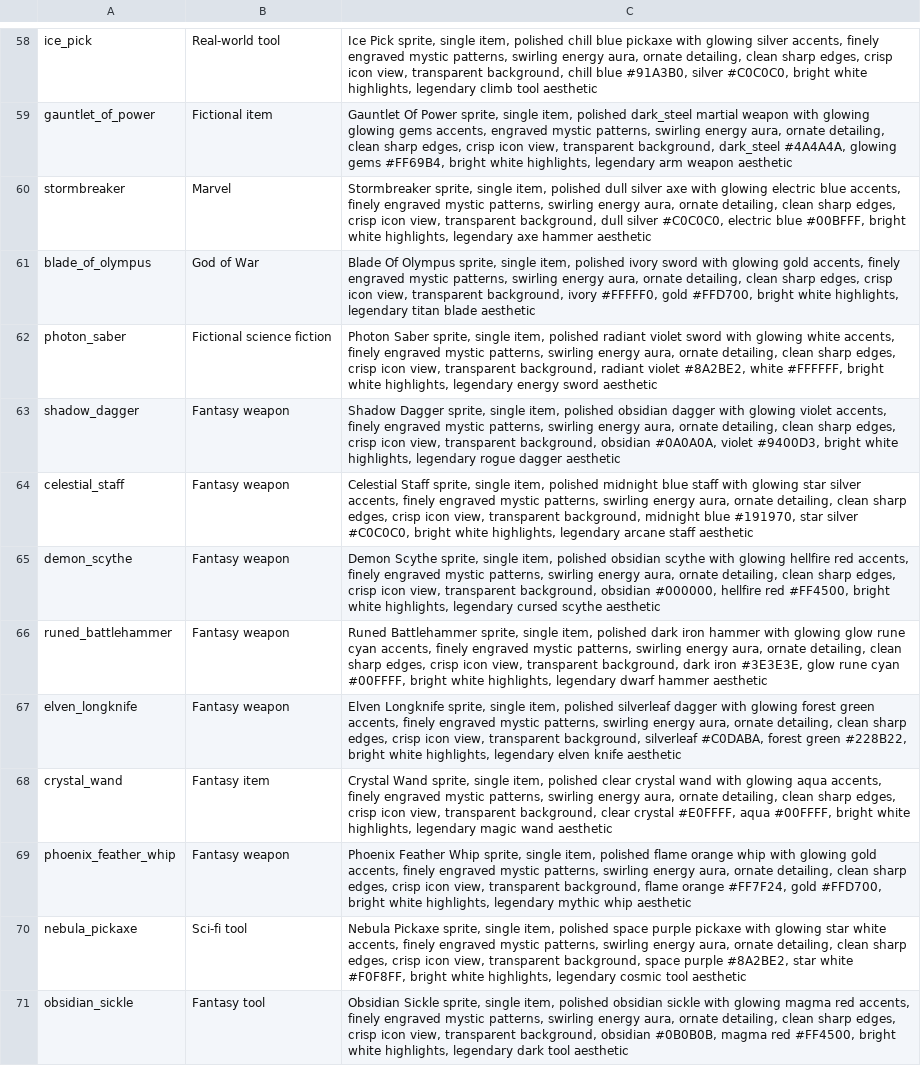
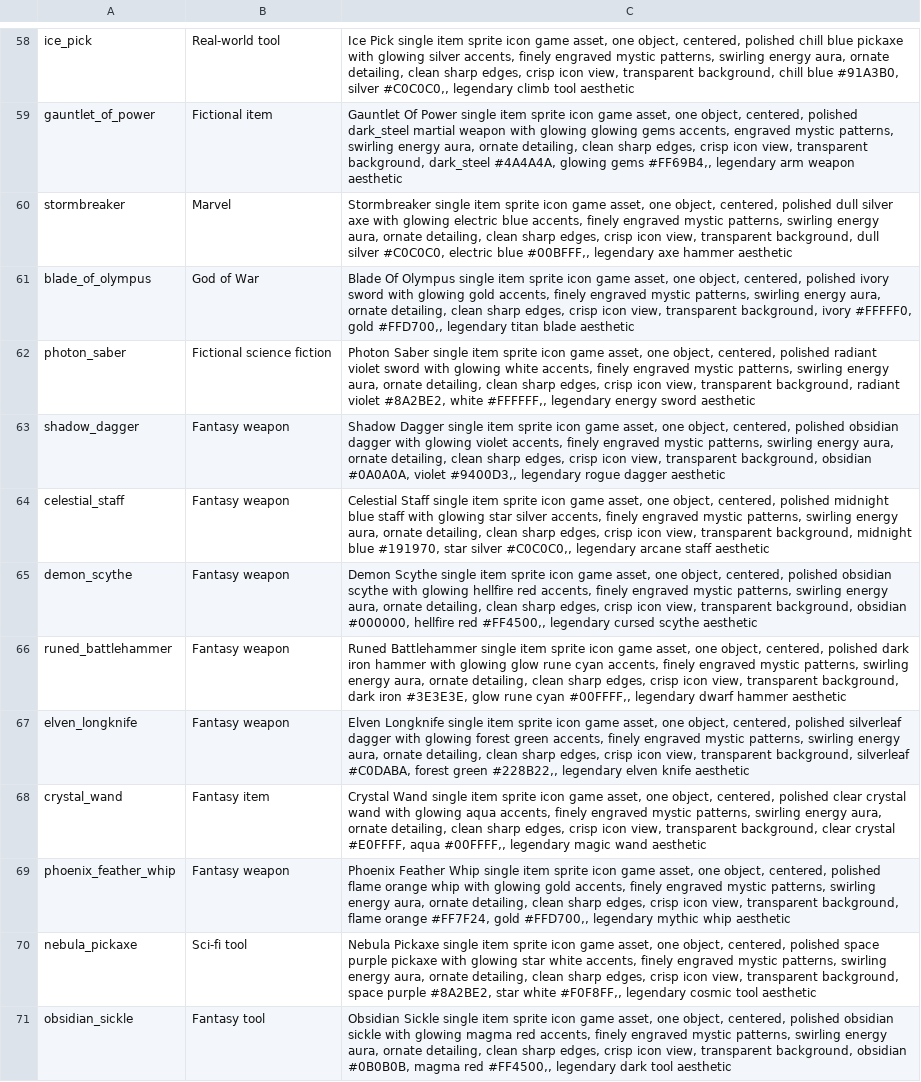
Before and after one commit to FowlFarmer/AutoSpriteRotator, a CSV file: datasets/tools.csv, drawn as a sheet; only a part is shown, gaps mark what is left out; the diff covers the shown part only; the diff names each change by its address in the sheet, - before the commit and + after, or states it on an @@ line.

```diff
--- a/datasets/tools.csv
+++ b/datasets/tools.csv
-C58: Ice Pick sprite, single item, polished chill blue pickaxe with glowing silver accents, finely engraved mystic patterns, swirling energy aura, ornate detailing, clean sharp edges, crisp icon view, transparent background, chill blue #91A3B0, silver #C0C0C0, bright white highlights, legendary climb…
+C58: Ice Pick single item sprite icon game asset, one object, centered, polished chill blue pickaxe with glowing silver accents, finely engraved mystic patterns, swirling energy aura, ornate detailing, clean sharp edges, crisp icon view, transparent background, chill blue #91A3B0, silver #C0C0C0,, legendary climb…
-C59: …Of Power sprite, single item, polished dark_steel martial weapon with glowing glowing gems accents, engraved mystic patterns, swirling energy aura, ornate detailing, clean sharp edges, crisp icon view, transparent background, dark_steel #4A4A4A, glowing gems #FF69B4, bright white highlights, legendary arm…
+C59: …Of Power single item sprite icon game asset, one object, centered, polished dark_steel martial weapon with glowing glowing gems accents, engraved mystic patterns, swirling energy aura, ornate detailing, clean sharp edges, crisp icon view, transparent background, dark_steel #4A4A4A, glowing gems #FF69B4,, legendary arm…
-C60: Stormbreaker sprite, single item, polished dull silver axe with glowing electric blue accents, finely engraved mystic patterns, swirling energy aura, ornate detailing, clean sharp edges, crisp icon view, transparent background, dull silver #C0C0C0, electric blue #00BFFF, bright white highlights, legendary axe…
+C60: Stormbreaker single item sprite icon game asset, one object, centered, polished dull silver axe with glowing electric blue accents, finely engraved mystic patterns, swirling energy aura, ornate detailing, clean sharp edges, crisp icon view, transparent background, dull silver #C0C0C0, electric blue #00BFFF,, legendary axe…
-C61: …Of Olympus sprite, single item, polished ivory sword with glowing gold accents, finely engraved mystic patterns, swirling energy aura, ornate detailing, clean sharp edges, crisp icon view, transparent background, ivory #FFFFF0, gold #FFD700, bright white highlights, legendary titan…
+C61: …Of Olympus single item sprite icon game asset, one object, centered, polished ivory sword with glowing gold accents, finely engraved mystic patterns, swirling energy aura, ornate detailing, clean sharp edges, crisp icon view, transparent background, ivory #FFFFF0, gold #FFD700,, legendary titan…
-C62: Photon Saber sprite, single item, polished radiant violet sword with glowing white accents, finely engraved mystic patterns, swirling energy aura, ornate detailing, clean sharp edges, crisp icon view, transparent background, radiant violet #8A2BE2, white #FFFFFF, bright white highlights, legendary energy…
+C62: Photon Saber single item sprite icon game asset, one object, centered, polished radiant violet sword with glowing white accents, finely engraved mystic patterns, swirling energy aura, ornate detailing, clean sharp edges, crisp icon view, transparent background, radiant violet #8A2BE2, white #FFFFFF,, legendary energy…
-C63: Shadow Dagger sprite, single item, polished obsidian dagger with glowing violet accents, finely engraved mystic patterns, swirling energy aura, ornate detailing, clean sharp edges, crisp icon view, transparent background, obsidian #0A0A0A, violet #9400D3, bright white highlights, legendary rogue…
+C63: Shadow Dagger single item sprite icon game asset, one object, centered, polished obsidian dagger with glowing violet accents, finely engraved mystic patterns, swirling energy aura, ornate detailing, clean sharp edges, crisp icon view, transparent background, obsidian #0A0A0A, violet #9400D3,, legendary rogue…
-C64: Celestial Staff sprite, single item, polished midnight blue staff with glowing star silver accents, finely engraved mystic patterns, swirling energy aura, ornate detailing, clean sharp edges, crisp icon view, transparent background, midnight blue #191970, star silver #C0C0C0, bright white highlights, legendary arcane…
+C64: Celestial Staff single item sprite icon game asset, one object, centered, polished midnight blue staff with glowing star silver accents, finely engraved mystic patterns, swirling energy aura, ornate detailing, clean sharp edges, crisp icon view, transparent background, midnight blue #191970, star silver #C0C0C0,, legendary arcane…
-C65: Demon Scythe sprite, single item, polished obsidian scythe with glowing hellfire red accents, finely engraved mystic patterns, swirling energy aura, ornate detailing, clean sharp edges, crisp icon view, transparent background, obsidian #000000, hellfire red #FF4500, bright white highlights, legendary cursed…
+C65: Demon Scythe single item sprite icon game asset, one object, centered, polished obsidian scythe with glowing hellfire red accents, finely engraved mystic patterns, swirling energy aura, ornate detailing, clean sharp edges, crisp icon view, transparent background, obsidian #000000, hellfire red #FF4500,, legendary cursed…
-C66: Runed Battlehammer sprite, single item, polished dark iron hammer with glowing glow rune cyan accents, finely engraved mystic patterns, swirling energy aura, ornate detailing, clean sharp edges, crisp icon view, transparent background, dark iron #3E3E3E, glow rune cyan #00FFFF, bright white highlights, legendary dwarf…
+C66: Runed Battlehammer single item sprite icon game asset, one object, centered, polished dark iron hammer with glowing glow rune cyan accents, finely engraved mystic patterns, swirling energy aura, ornate detailing, clean sharp edges, crisp icon view, transparent background, dark iron #3E3E3E, glow rune cyan #00FFFF,, legendary dwarf…
-C67: Elven Longknife sprite, single item, polished silverleaf dagger with glowing forest green accents, finely engraved mystic patterns, swirling energy aura, ornate detailing, clean sharp edges, crisp icon view, transparent background, silverleaf #C0DABA, forest green #228B22, bright white highlights, legendary elven…
+C67: Elven Longknife single item sprite icon game asset, one object, centered, polished silverleaf dagger with glowing forest green accents, finely engraved mystic patterns, swirling energy aura, ornate detailing, clean sharp edges, crisp icon view, transparent background, silverleaf #C0DABA, forest green #228B22,, legendary elven…
-C68: Crystal Wand sprite, single item, polished clear crystal wand with glowing aqua accents, finely engraved mystic patterns, swirling energy aura, ornate detailing, clean sharp edges, crisp icon view, transparent background, clear crystal #E0FFFF, aqua #00FFFF, bright white highlights, legendary magic…
+C68: Crystal Wand single item sprite icon game asset, one object, centered, polished clear crystal wand with glowing aqua accents, finely engraved mystic patterns, swirling energy aura, ornate detailing, clean sharp edges, crisp icon view, transparent background, clear crystal #E0FFFF, aqua #00FFFF,, legendary magic…
-C69: …Feather Whip sprite, single item, polished flame orange whip with glowing gold accents, finely engraved mystic patterns, swirling energy aura, ornate detailing, clean sharp edges, crisp icon view, transparent background, flame orange #FF7F24, gold #FFD700, bright white highlights, legendary mythic…
+C69: …Feather Whip single item sprite icon game asset, one object, centered, polished flame orange whip with glowing gold accents, finely engraved mystic patterns, swirling energy aura, ornate detailing, clean sharp edges, crisp icon view, transparent background, flame orange #FF7F24, gold #FFD700,, legendary mythic…
-C70: Nebula Pickaxe sprite, single item, polished space purple pickaxe with glowing star white accents, finely engraved mystic patterns, swirling energy aura, ornate detailing, clean sharp edges, crisp icon view, transparent background, space purple #8A2BE2, star white #F0F8FF, bright white highlights, legendary cosmic…
+C70: Nebula Pickaxe single item sprite icon game asset, one object, centered, polished space purple pickaxe with glowing star white accents, finely engraved mystic patterns, swirling energy aura, ornate detailing, clean sharp edges, crisp icon view, transparent background, space purple #8A2BE2, star white #F0F8FF,, legendary cosmic…
-C71: Obsidian Sickle sprite, single item, polished obsidian sickle with glowing magma red accents, finely engraved mystic patterns, swirling energy aura, ornate detailing, clean sharp edges, crisp icon view, transparent background, obsidian #0B0B0B, magma red #FF4500, bright white highlights, legendary dark…
+C71: Obsidian Sickle single item sprite icon game asset, one object, centered, polished obsidian sickle with glowing magma red accents, finely engraved mystic patterns, swirling energy aura, ornate detailing, clean sharp edges, crisp icon view, transparent background, obsidian #0B0B0B, magma red #FF4500,, legendary dark…
```
Also changed, not shown: 86 edited cells elsewhere in this file, 3 other files.
